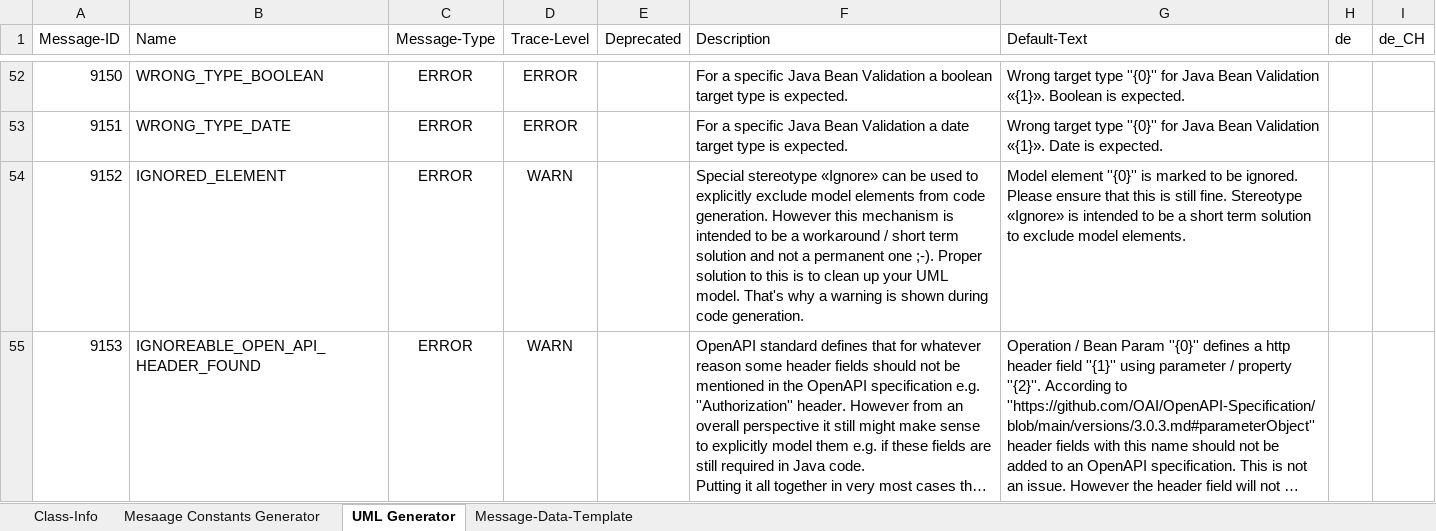
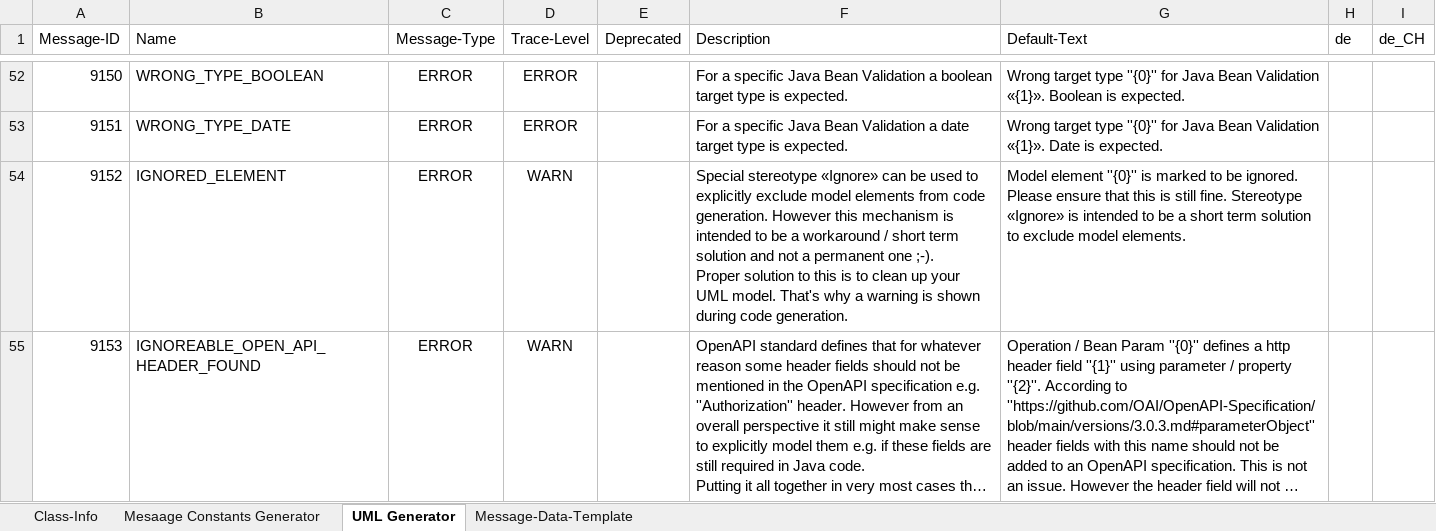
Before and after one commit to anaptecs/jeaf-generator-messages, an Excel workbook: jeaf-generator-messages/src/main/resources/JEAFGeneratorMessages.xlsx, sheet UML Generator, drawn as a sheet; only a part is shown, gaps mark what is left out; long unchanged cells end in …; values as stored, in another font and other column widths than the file's, no borders; table styles not drawn; the diff covers the shown part only; the diff names each change by its address in the sheet, - before the commit and + after, or states it on an @@ line.

```diff
--- a/jeaf-generator-messages/src/main/resources/JEAFGeneratorMessages.xlsx (sheet UML Generator)
+++ b/jeaf-generator-messages/src/main/resources/JEAFGeneratorMessages.xlsx (sheet UML Generator)
-F54 (Description): …code generation.
+F54 (Description): …code generation.
```
Also changed, not shown: 6 edited cells elsewhere in this sheet, 2 other files.
